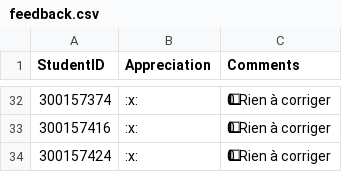
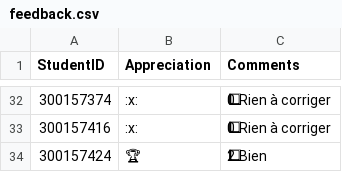
Before and after one commit to CollegeBoreal/INF1085-201-26A-05, a CSV file: 1.Diagnostics/.scripts/grading/feedback.csv, drawn as a sheet; only a part is shown, gaps mark what is left out; the diff names each change by its address in the sheet, - before the commit and + after, or states it on an @@ line.

```diff
--- a/1.Diagnostics/.scripts/grading/feedback.csv
+++ b/1.Diagnostics/.scripts/grading/feedback.csv
-B34 (Appreciation): :x:
+B34 (Appreciation): 🏆
-C34 (Comments): 0⃣ Rien à corriger
+C34 (Comments): 2⃣ Bien
```
Also changed, not shown: 2.Proxmox/.scripts/grading/feedback.csv, 3.VMs/.scripts/grading/feedback.csv, 2 other files.
